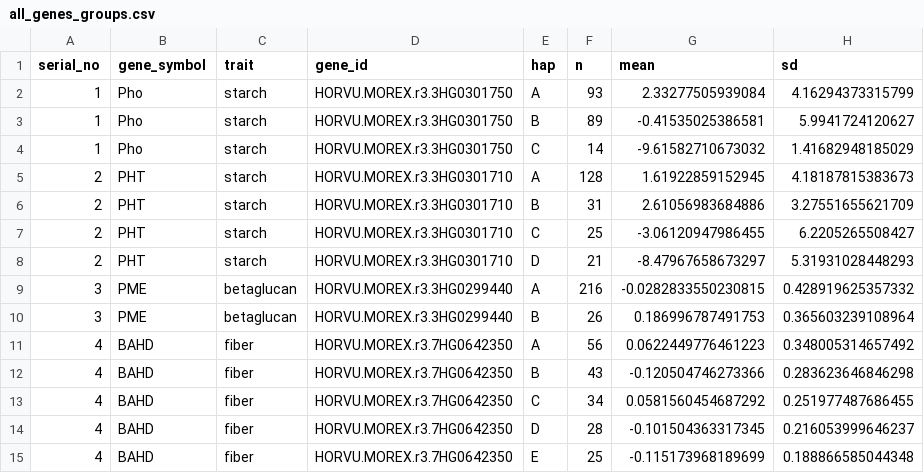
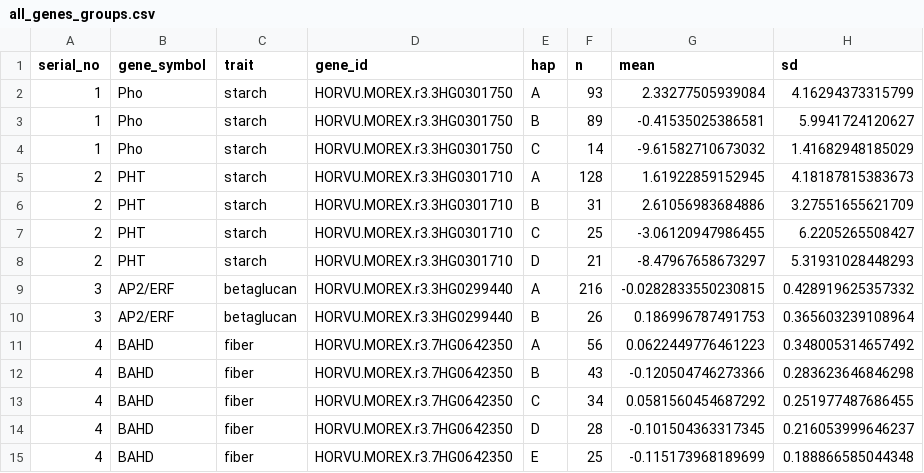
Before and after one commit to shaharliviatan-web/Arcticle_codes, a CSV file: gwas_barley/morexV3_analysis/04_USED_haplotype_analysis_crosshap/06_publication_figures/results/tables/all_genes_groups.csv, drawn as a sheet; only a part is shown; the diff names each change by its address in the sheet, - before the commit and + after, or states it on an @@ line.

```diff
--- a/gwas_barley/morexV3_analysis/04_USED_haplotype_analysis_crosshap/06_publication_figures/results/tables/all_genes_groups.csv
+++ b/gwas_barley/morexV3_analysis/04_USED_haplotype_analysis_crosshap/06_publication_figures/results/tables/all_genes_groups.csv
-B9:B10 (gene_symbol): PME
+B9:B10 (gene_symbol): AP2/ERF
```
Also changed, not shown: gwas_barley/morexV3_analysis/04_USED_haplotype_analysis_crosshap/00_config/final_genes.tsv, gwas_barley/morexV3_analysis/04_USED_haplotype_analysis_crosshap/05_results/tables/publication_genes_table.csv, 7 other files.
